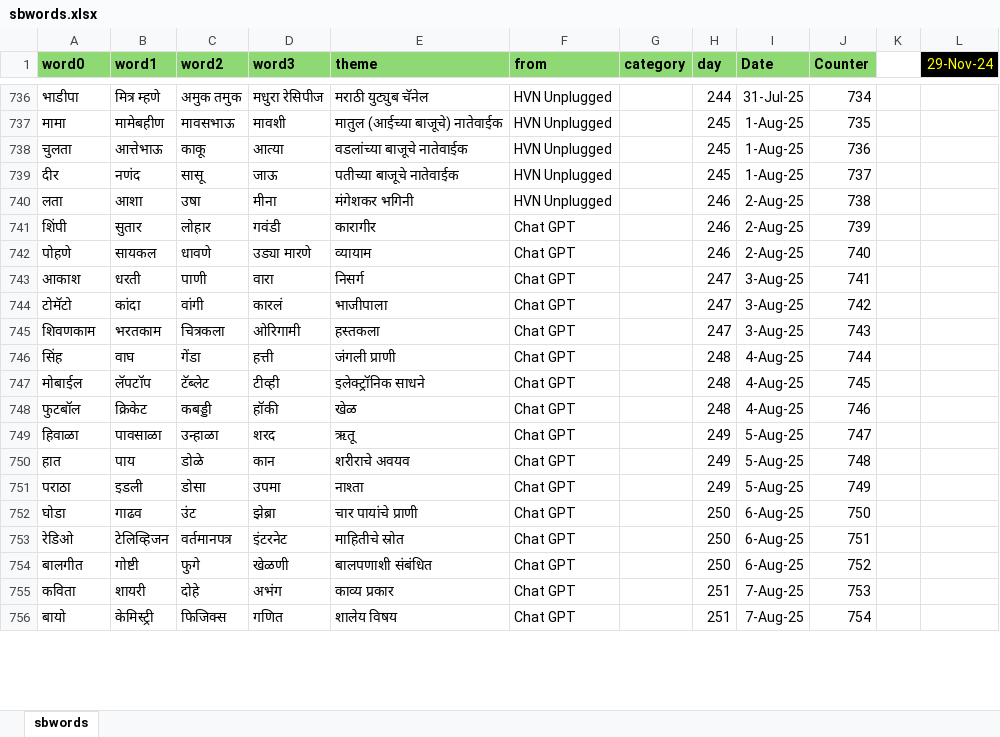
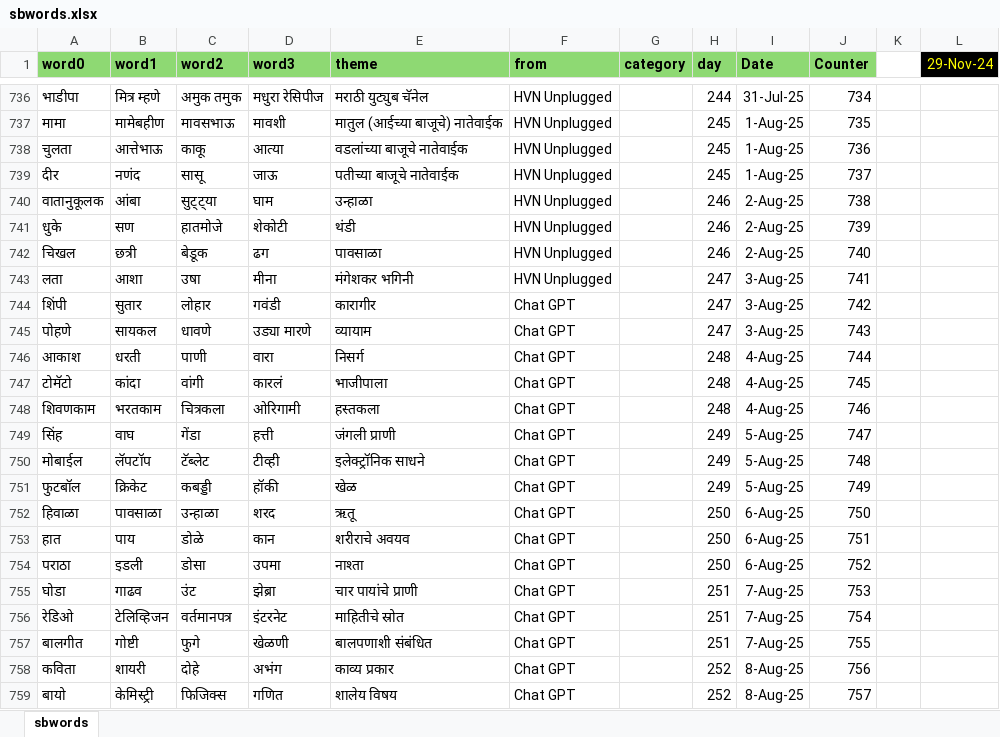
Before and after one commit to hrishinene/shabdakala, an Excel workbook: code/shabdakala/resource/sbwords.xlsx, sheet sbwords, drawn as a sheet; only a part is shown, gaps mark what is left out; values as stored, in another font and other column widths than the file's, no borders; conditional formats not drawn; addresses are those after the commit; the diff covers the shown part only; the diff names each change by its address in the sheet, - before the commit and + after, or states it on an @@ line.

Commit message:
Words change

```diff
--- a/code/shabdakala/resource/sbwords.xlsx (sheet sbwords)
+++ b/code/shabdakala/resource/sbwords.xlsx (sheet sbwords)
+row 740: वातानुकूलक | आंबा | सुट्ट्या | घाम | उन्हाळा | HVN Unplugged |  | 246 | 2-Aug-25 | 738
+row 741: धुके | सण | हातमोजे | शेकोटी | थंडी | HVN Unplugged |  | 246 | 2-Aug-25 | 739
+row 742: चिखल | छत्री | बेडूक | ढग | पावसाळा | HVN Unplugged |  | 246 | 2-Aug-25 | 740
-H743:H745 (day): 246
+H743:H745 (day): 247
-I743:I745 (Date): 2-Aug-25
+I743:I745 (Date): 3-Aug-25
-J743 (Counter): 738
+J743 (Counter): 741
-J744 (Counter): 739
+J744 (Counter): 742
-J745 (Counter): 740
+J745 (Counter): 743
-H746:H748 (day): 247
+H746:H748 (day): 248
-I746:I748 (Date): 3-Aug-25
+I746:I748 (Date): 4-Aug-25
-J746 (Counter): 741
+J746 (Counter): 744
-J747 (Counter): 742
+J747 (Counter): 745
-J748 (Counter): 743
+J748 (Counter): 746
-H749:H751 (day): 248
+H749:H751 (day): 249
-I749:I751 (Date): 4-Aug-25
+I749:I751 (Date): 5-Aug-25
-J749 (Counter): 744
+J749 (Counter): 747
-J750 (Counter): 745
+J750 (Counter): 748
-J751 (Counter): 746
+J751 (Counter): 749
-H752:H754 (day): 249
+H752:H754 (day): 250
-I752:I754 (Date): 5-Aug-25
+I752:I754 (Date): 6-Aug-25
-J752 (Counter): 747
+J752 (Counter): 750
-J753 (Counter): 748
+J753 (Counter): 751
-J754 (Counter): 749
+J754 (Counter): 752
-H755:H757 (day): 250
+H755:H757 (day): 251
-I755:I757 (Date): 6-Aug-25
+I755:I757 (Date): 7-Aug-25
-J755 (Counter): 750
+J755 (Counter): 753
-J756 (Counter): 751
+J756 (Counter): 754
-J757 (Counter): 752
+J757 (Counter): 755
-H758:H759 (day): 251
+H758:H759 (day): 252
-I758:I759 (Date): 7-Aug-25
+I758:I759 (Date): 8-Aug-25
-J758 (Counter): 753
+J758 (Counter): 756
-J759 (Counter): 754
+J759 (Counter): 757
```
Also changed, not shown: 190 edited cells elsewhere in this sheet, 1 other file.
